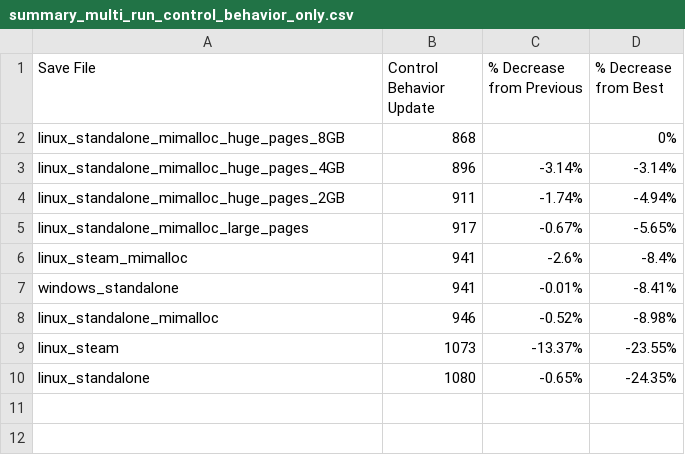
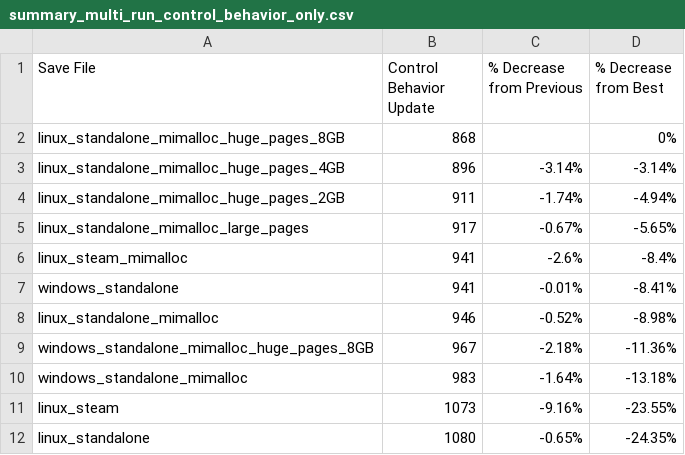
Before and after one commit to florishafkenscheid/factorio-benchmarks, a CSV file: benchmarks/2026-01-25-linux-vs-windows/charts/summary_multi_run_control_behavior_only.csv, drawn as a sheet.

```diff
--- a/benchmarks/2026-01-25-linux-vs-windows/charts/summary_multi_run_control_behavior_only.csv
+++ b/benchmarks/2026-01-25-linux-vs-windows/charts/summary_multi_run_control_behavior_only.csv
@@ -8,3 +8,5 @@ windows_standalone,941,-0.01%,-8.41%
 linux_standalone_mimalloc,946,-0.52%,-8.98%
-linux_steam,1073,-13.37%,-23.55%
+windows_standalone_mimalloc_huge_pages_8GB,967,-2.18%,-11.36%
+windows_standalone_mimalloc,983,-1.64%,-13.18%
+linux_steam,1073,-9.16%,-23.55%
 linux_standalone,1080,-0.65%,-24.35%
```
Also changed, not shown: benchmarks/2026-01-25-linux-vs-windows/charts/summary_multi_run.csv, benchmarks/2026-01-25-linux-vs-windows/charts/summary_multi_run_entity_only.csv, 38 other files.
